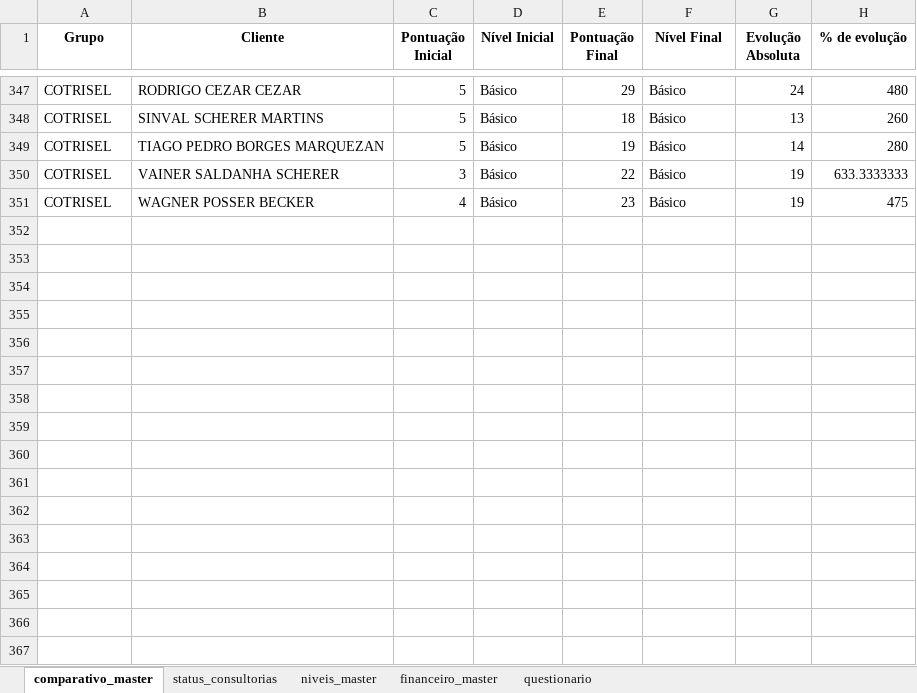
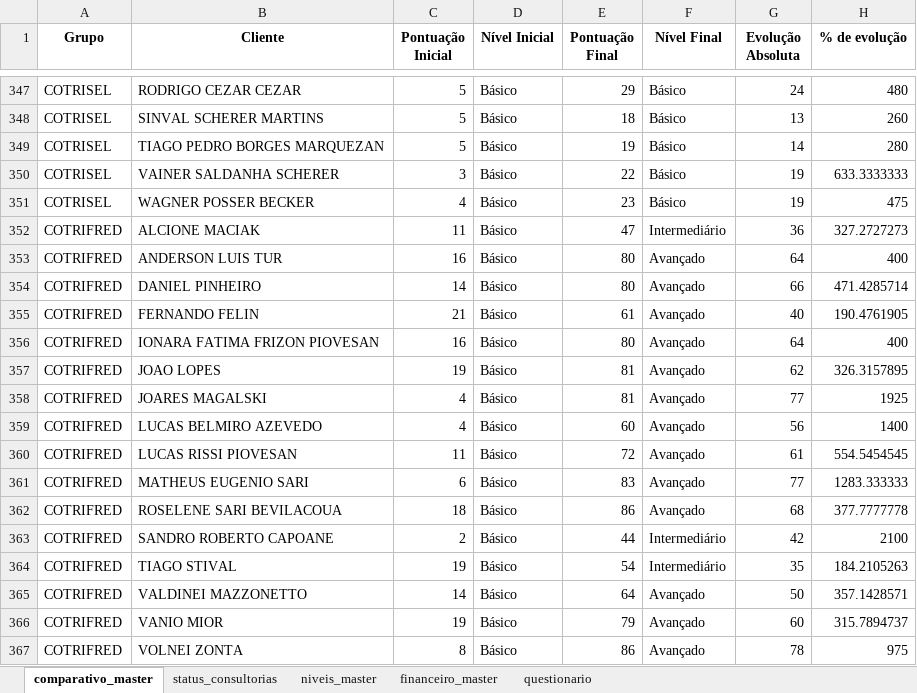
Before and after one commit to ricardosaran/EP-PROPRIEDADE-DIGITAL, an Excel workbook: master_resultados.xlsx, sheet comparativo_master, drawn as a sheet; only a part is shown, gaps mark what is left out; values as stored, in another font and other column widths than the file's, no borders; the diff names each change by its address in the sheet, - before the commit and + after, or states it on an @@ line.

Commit message:
Add files via upload

```diff
--- a/master_resultados.xlsx (sheet comparativo_master)
+++ b/master_resultados.xlsx (sheet comparativo_master)
+row 352: COTRIFRED | ALCIONE MACIAK | 11 | Básico | 47 | Intermediário | 36 | 327.2727273
+row 353: COTRIFRED | ANDERSON LUIS TUR | 16 | Básico | 80 | Avançado | 64 | 400
+row 354: COTRIFRED | DANIEL PINHEIRO | 14 | Básico | 80 | Avançado | 66 | 471.4285714
+row 355: COTRIFRED | FERNANDO FELIN | 21 | Básico | 61 | Avançado | 40 | 190.4761905
+row 356: COTRIFRED | IONARA FATIMA FRIZON PIOVESAN | 16 | Básico | 80 | Avançado | 64 | 400
+row 357: COTRIFRED | JOAO LOPES | 19 | Básico | 81 | Avançado | 62 | 326.3157895
+row 358: COTRIFRED | JOARES MAGALSKI | 4 | Básico | 81 | Avançado | 77 | 1925
+row 359: COTRIFRED | LUCAS BELMIRO AZEVEDO | 4 | Básico | 60 | Avançado | 56 | 1400
+row 360: COTRIFRED | LUCAS RISSI PIOVESAN | 11 | Básico | 72 | Avançado | 61 | 554.5454545
+row 361: COTRIFRED | MATHEUS EUGENIO SARI | 6 | Básico | 83 | Avançado | 77 | 1283.333333
+row 362: COTRIFRED | ROSELENE SARI BEVILACOUA | 18 | Básico | 86 | Avançado | 68 | 377.7777778
+row 363: COTRIFRED | SANDRO ROBERTO CAPOANE | 2 | Básico | 44 | Intermediário | 42 | 2100
+row 364: COTRIFRED | TIAGO STIVAL | 19 | Básico | 54 | Intermediário | 35 | 184.2105263
+row 365: COTRIFRED | VALDINEI MAZZONETTO | 14 | Básico | 64 | Avançado | 50 | 357.1428571
+row 366: COTRIFRED | VANIO MIOR | 19 | Básico | 79 | Avançado | 60 | 315.7894737
+row 367: COTRIFRED | VOLNEI ZONTA | 8 | Básico | 86 | Avançado | 78 | 975
```
Also changed, not shown: sheet niveis_master, sheet financeiro_master.
